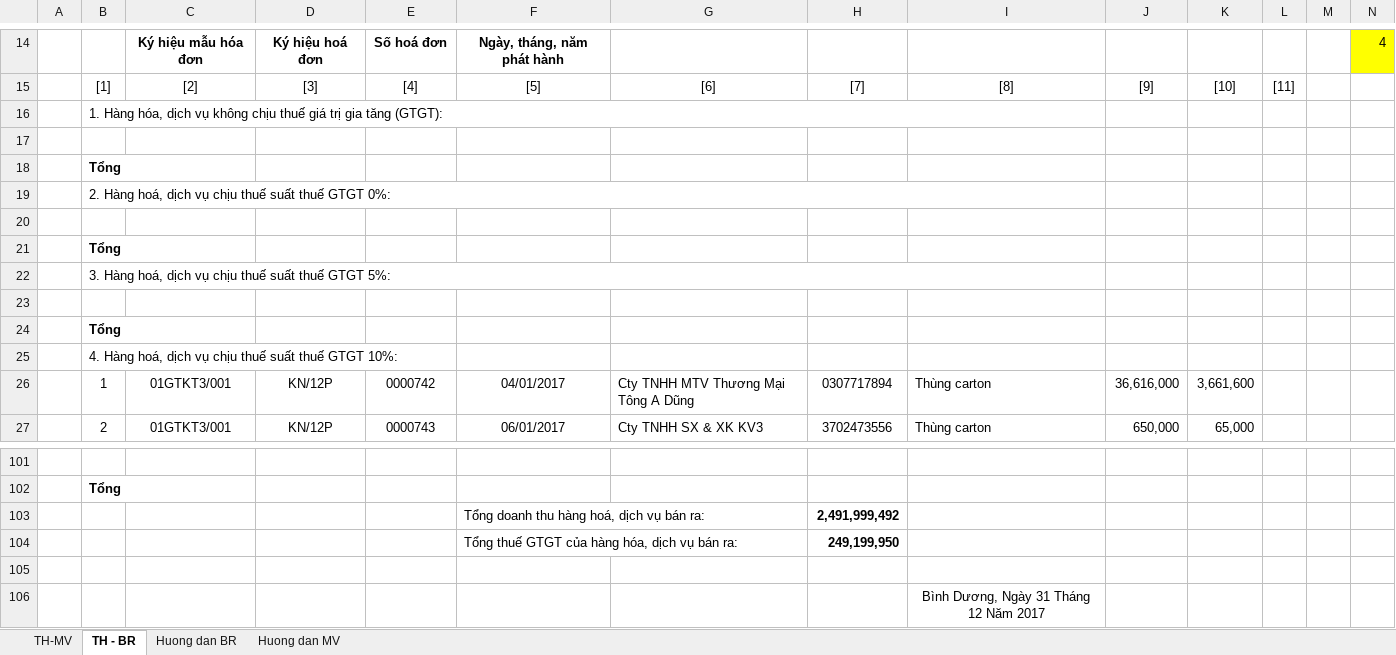
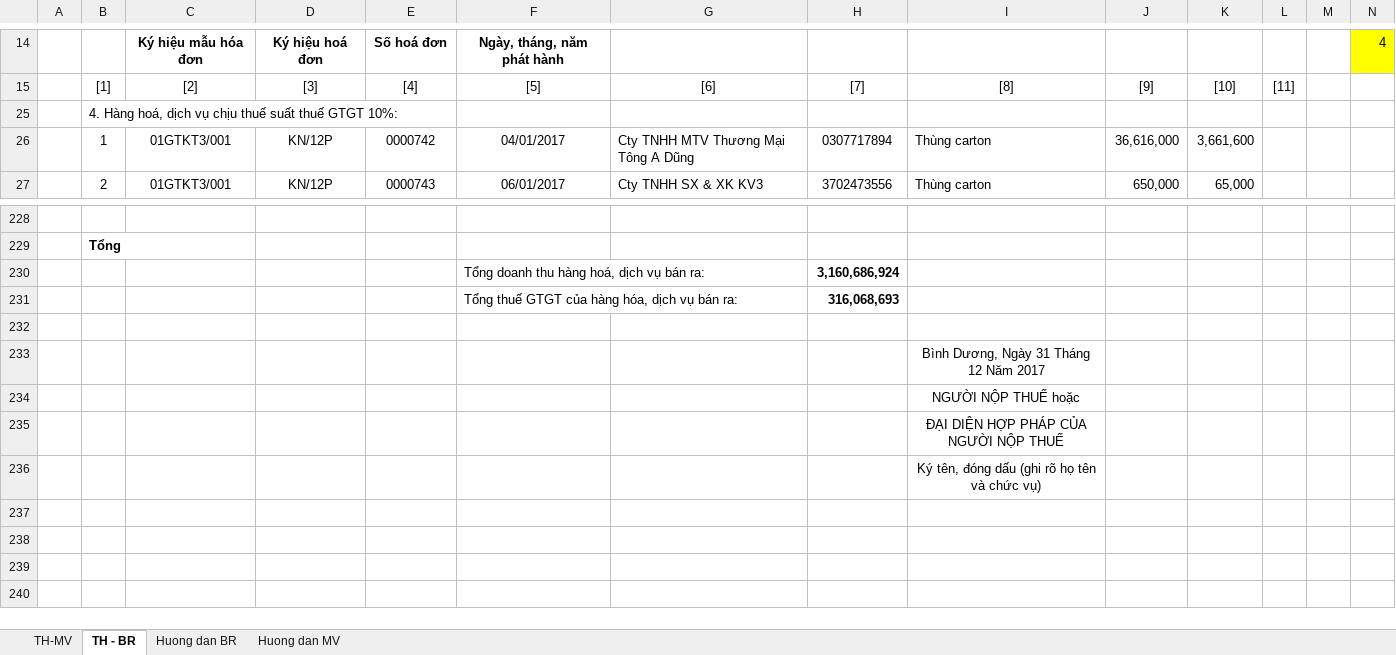
Before and after one commit to vuphuong11/3702076037, an Excel workbook: 2017/BANGKE - 17.xlsx, sheet TH - BR, drawn as a sheet; only a part is shown, gaps mark what is left out; the shorter side is filled out with more unchanged rows; values as stored, in another font and other column widths than the file's, no borders; charts and pictures not drawn; removed rows and columns are numbered as before the commit, all else as after; the diff covers the shown part only; the diff names each change by its address in the sheet, - before the commit and + after, or states it on an @@ line.

```diff
--- a/2017/BANGKE - 17.xlsx (sheet TH - BR)
+++ b/2017/BANGKE - 17.xlsx (sheet TH - BR)
@@ row 16 hidden:  | 1. Hàng hóa, dịch vụ không chịu thuế giá trị gia tăng (GTGT): @@
-row 17: (empty)
@@ row 18 hidden:  | Tổng @@
@@ row 19 hidden:  | 2. Hàng hoá, dịch vụ chịu thuế suất thuế GTGT 0%: @@
-row 20: (empty)
@@ row 21 hidden:  | Tổng @@
@@ row 22 hidden:  | 3. Hàng hoá, dịch vụ chịu thuế suất thuế GTGT 5%: @@
-row 23: (empty)
@@ row 24 hidden:  | Tổng @@
-H230: 2,491,999,492
+H230: 3,160,686,924
-H231: 249,199,950
+H231: 316,068,693
```
Also changed, not shown: 128 added rows and 1 removed row elsewhere in this sheet, sheet TH-MV, sheet Huong dan MV, sheet Huong dan BR, formulas that keep their value, 1 other file.
